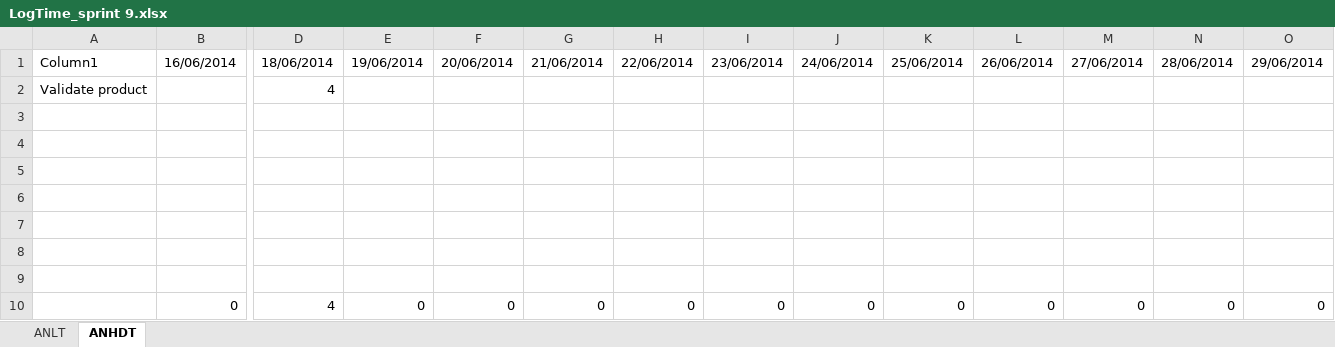
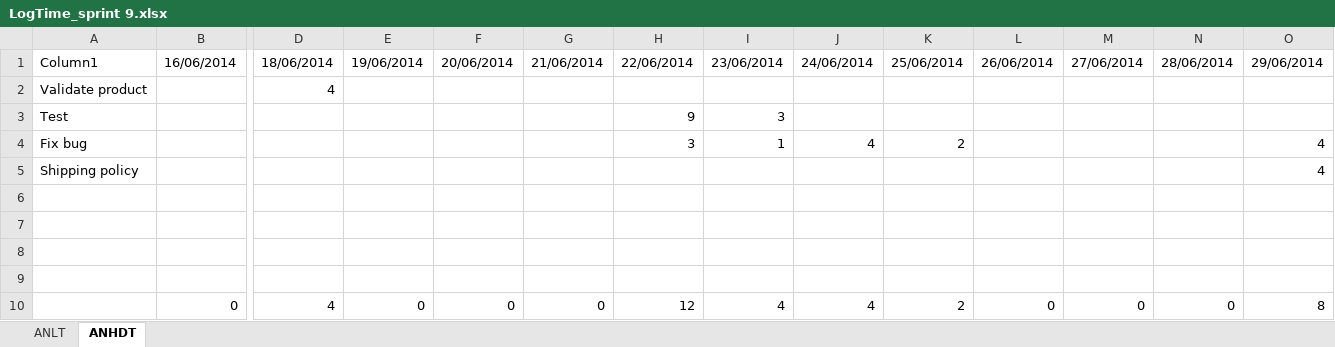
Before and after one commit to hopitio/e-com, an Excel workbook: docs/Sprint 9 - 1606 To 2906/LogTime_sprint 9.xlsx, sheet ANHDT, drawn as a sheet; only a part is shown, gaps mark what is left out; values as stored, in another font and other column widths than the file's, no borders; table styles not drawn; removed rows and columns are numbered as before the commit, all else as after; rows hold the shown columns only; the diff names each change by its address in the sheet, - before the commit and + after, or states it on an @@ line.

```diff
--- a/docs/Sprint 9 - 1606 To 2906/LogTime_sprint 9.xlsx (sheet ANHDT)
+++ b/docs/Sprint 9 - 1606 To 2906/LogTime_sprint 9.xlsx (sheet ANHDT)
+row 3: Test |  |  |  |  |  | 9 | 3
+row 4: Fix bug |  |  |  |  |  | 3 | 1 | 4 | 2 |  |  |  | 4
+row 5: Shipping policy |  |  |  |  |  |  |  |  |  |  |  |  | 4
-row 7: (empty)
-row 8: (empty)
-row 9: (empty)
-H10: 0
+H10: 12
-I10: 0
+I10: 4
-J10: 0
+J10: 4
-K10: 0
+K10: 2
-O10: 0
+O10: 8
```
Also changed, not shown: sheet ANLT, docs/Sprint 7 - 1905 To 0106/LogTime_sprint 7.xlsx, docs/Sprint 8 - 0206 To 1506/LogTime_sprint 8.xlsx, 11 other files.
